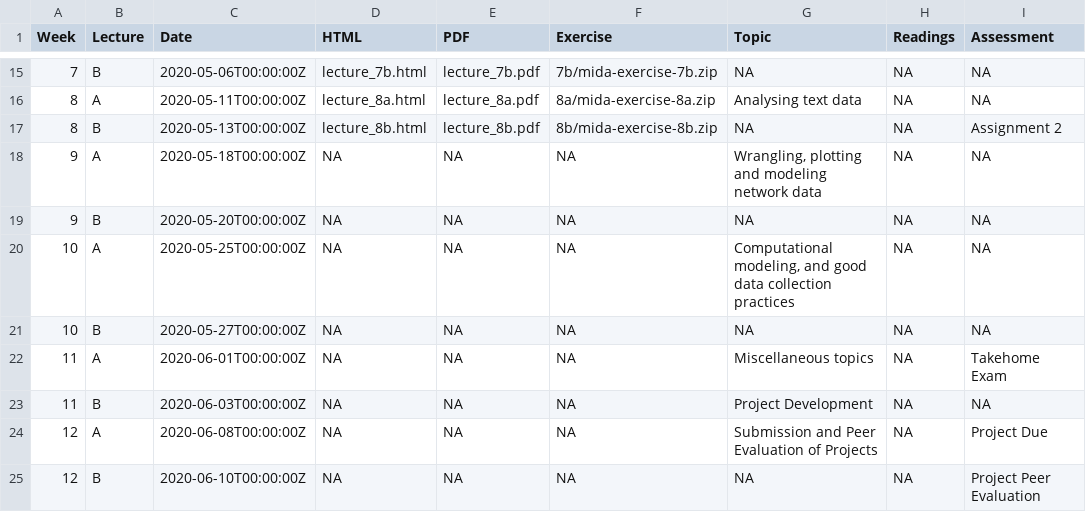
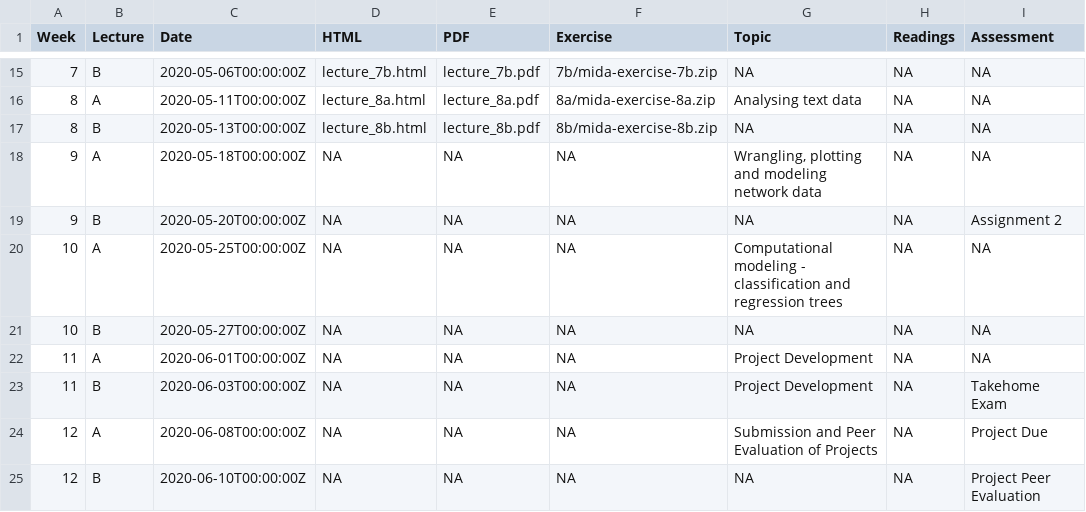
Before and after one commit to srkobakian/mida, a CSV file: docs/materials/schedule.csv, drawn as a sheet; only a part is shown, gaps mark what is left out.

Commit message:
update schedule

```diff
--- a/docs/materials/schedule.csv
+++ b/docs/materials/schedule.csv
@@ -16,9 +16,9 @@ Week,Lecture,Date,HTML,PDF,Exercise,Topic,Readings,Assessment
 8,A,2020-05-11T00:00:00Z,lecture_8a.html,lecture_8a.pdf,8a/mida-exercise-8a.zip,Analysing text data,NA,NA
-8,B,2020-05-13T00:00:00Z,lecture_8b.html,lecture_8b.pdf,8b/mida-exercise-8b.zip,NA,NA,Assignment 2
+8,B,2020-05-13T00:00:00Z,lecture_8b.html,lecture_8b.pdf,8b/mida-exercise-8b.zip,NA,NA,NA
 9,A,2020-05-18T00:00:00Z,NA,NA,NA,"Wrangling, plotting and modeling network data",NA,NA
-9,B,2020-05-20T00:00:00Z,NA,NA,NA,NA,NA,NA
-10,A,2020-05-25T00:00:00Z,NA,NA,NA,"Computational modeling, and good data collection practices",NA,NA
+9,B,2020-05-20T00:00:00Z,NA,NA,NA,NA,NA,Assignment 2
+10,A,2020-05-25T00:00:00Z,NA,NA,NA,Computational modeling - classification and regression trees,NA,NA
 10,B,2020-05-27T00:00:00Z,NA,NA,NA,NA,NA,NA
-11,A,2020-06-01T00:00:00Z,NA,NA,NA,Miscellaneous topics,NA,Takehome Exam
-11,B,2020-06-03T00:00:00Z,NA,NA,NA,Project Development,NA,NA
+11,A,2020-06-01T00:00:00Z,NA,NA,NA,Project Development,NA,NA
+11,B,2020-06-03T00:00:00Z,NA,NA,NA,Project Development,NA,Takehome Exam
 12,A,2020-06-08T00:00:00Z,NA,NA,NA,Submission and Peer Evaluation of Projects,NA,Project Due
```
Also changed, not shown: materials/schedule.csv, 1 other file.
